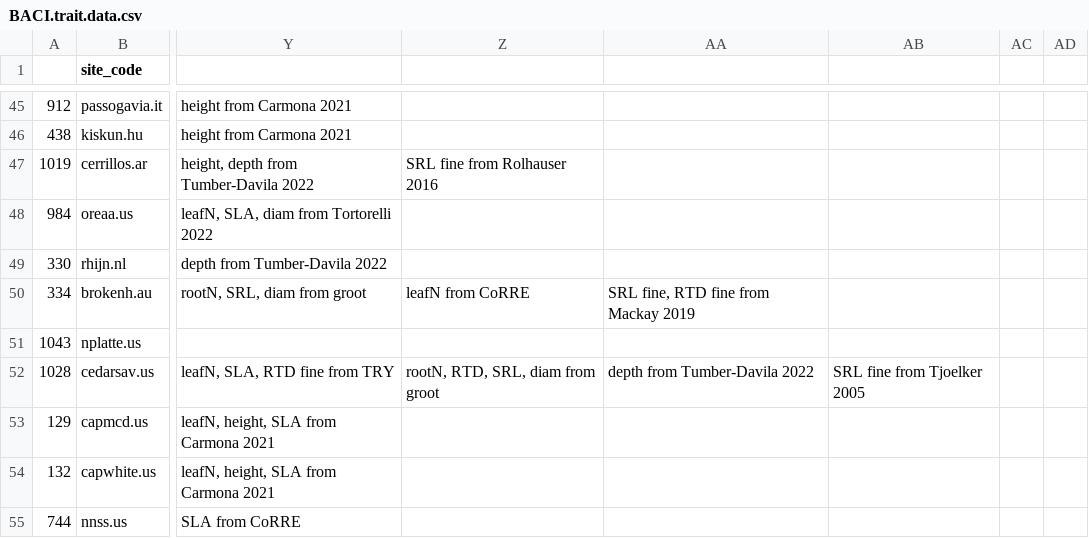
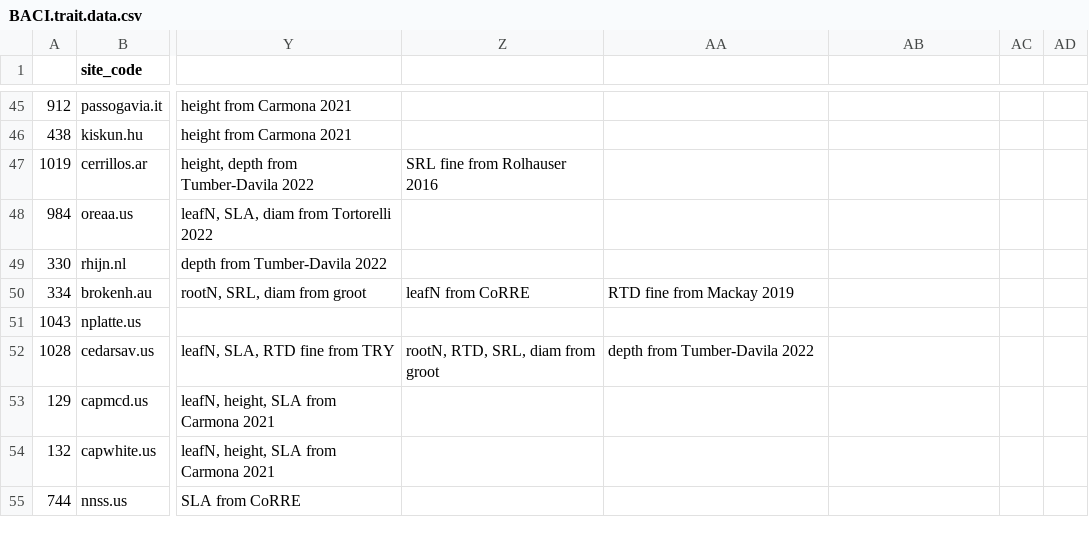
Before and after one commit to sjworthy/IDE.Traits, a CSV file: Formatted.Data/Revisions/BACI.trait.data.csv, drawn as a sheet; only a part is shown, gaps mark what is left out; the diff covers the shown part only; the diff names each change by its address in the sheet, - before the commit and + after, or states it on an @@ line.

```diff
--- a/Formatted.Data/Revisions/BACI.trait.data.csv
+++ b/Formatted.Data/Revisions/BACI.trait.data.csv
-AA50: SRL fine, RTD fine from Mackay 2019
+AA50: RTD fine from Mackay 2019
-AB52: SRL fine from Tjoelker 2005
+AB52: (empty)
```
Also changed, not shown: 43 edited cells elsewhere in this file, 18 other files.
